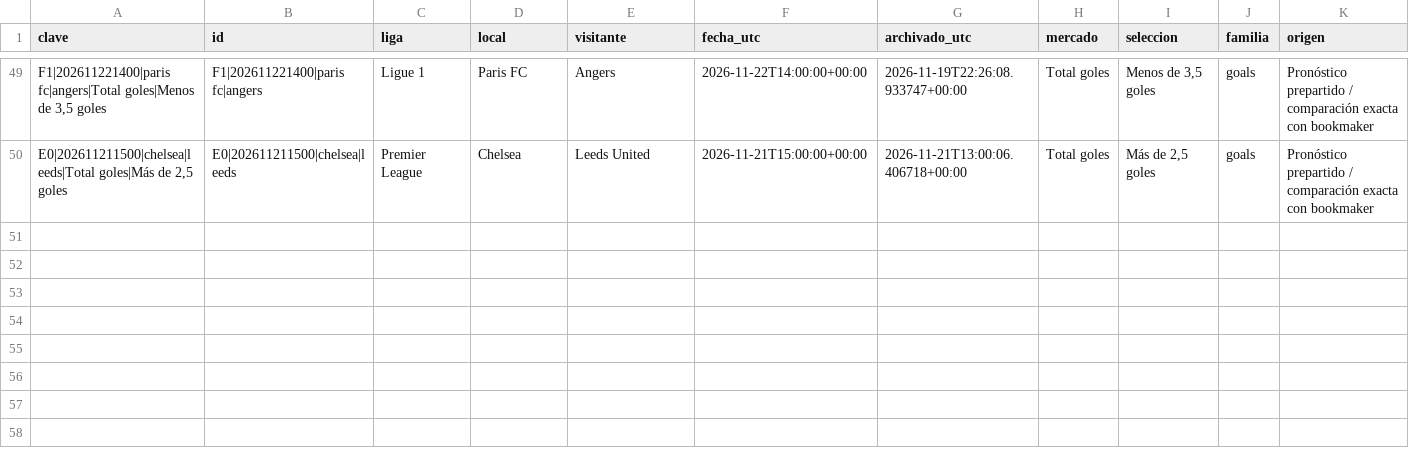
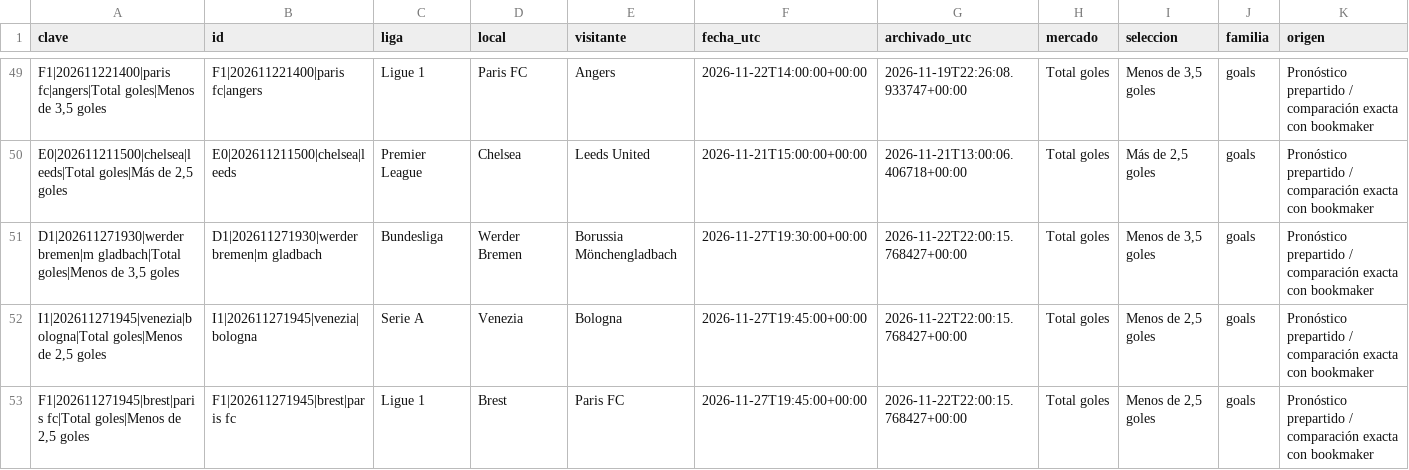
Before and after one commit to rasekes86/football-ai-lab, a CSV file: output/historico_oportunidades_150.csv, drawn as a sheet; only a part is shown, gaps mark what is left out; rows hold the shown columns only; the diff names each change by its address in the sheet, - before the commit and + after, or states it on an @@ line.

```diff
--- a/output/historico_oportunidades_150.csv
+++ b/output/historico_oportunidades_150.csv
+row 51: D1|202611271930|werder bremen|m gladbach|Total goles|Menos de 3,5 goles | D1|202611271930|werder bremen|m gladbach | Bundesliga | Werder Bremen | Borussia Mönchengladbach | 2026-11-27T19:30:00+00:00 | 2026-11-22T22:00:15.768427+00:00 | Total goles | Menos de 3,5 goles | goals | Pronóstico prepartido / comparación exacta con bookmaker
+row 52: I1|202611271945|venezia|bologna|Total goles|Menos de 2,5 goles | I1|202611271945|venezia|bologna | Serie A | Venezia | Bologna | 2026-11-27T19:45:00+00:00 | 2026-11-22T22:00:15.768427+00:00 | Total goles | Menos de 2,5 goles | goals | Pronóstico prepartido / comparación exacta con bookmaker
+row 53: F1|202611271945|brest|paris fc|Total goles|Menos de 2,5 goles | F1|202611271945|brest|paris fc | Ligue 1 | Brest | Paris FC | 2026-11-27T19:45:00+00:00 | 2026-11-22T22:00:15.768427+00:00 | Total goles | Menos de 2,5 goles | goals | Pronóstico prepartido / comparación exacta con bookmaker
```
Also changed, not shown: output/historico_cuotas_top3.csv, output/seguimiento_cuotas_top3.csv, 8 other files.
